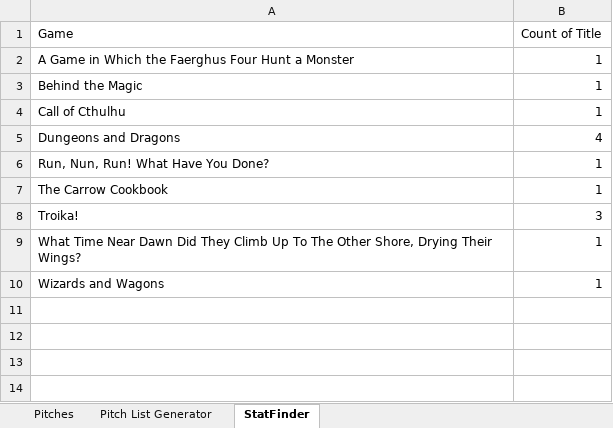
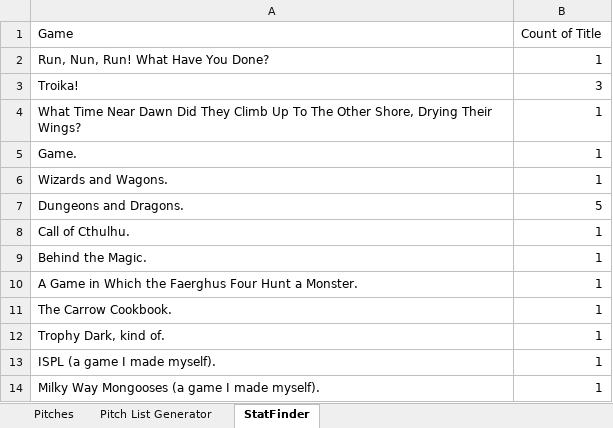
Before and after one commit to edhungerford/pitchlistgenerator, an Excel workbook: oneshots.xlsx, sheet StatFinder, drawn as a sheet; values as stored, in another font and other column widths than the file's, no borders; charts and pictures not drawn; removed rows and columns are numbered as before the commit, all else as after; the diff names each change by its address in the sheet, - before the commit and + after, or states it on an @@ line.

```diff
--- a/oneshots.xlsx (sheet StatFinder)
+++ b/oneshots.xlsx (sheet StatFinder)
-row 2: A Game in Which the Faerghus Four Hunt a Monster | 1
-row 3: Behind the Magic | 1
-row 4: Call of Cthulhu | 1
-row 5: Dungeons and Dragons | 4
-row 7: The Carrow Cookbook | 1
+row 5: Game. | 1
-A6 (Game): Wizards and Wagons
+A6 (Game): Wizards and Wagons.
+row 7: Dungeons and Dragons. | 5
+row 8: Call of Cthulhu. | 1
+row 9: Behind the Magic. | 1
+row 10: A Game in Which the Faerghus Four Hunt a Monster. | 1
+row 11: The Carrow Cookbook. | 1
+row 12: Trophy Dark, kind of. | 1
+row 13: ISPL (a game I made myself). | 1
+row 14: Milky Way Mongooses (a game I made myself). | 1
```
Also changed, not shown: sheet Pitch List Generator, sheet Pitches, charts or pictures, 1 other file.
